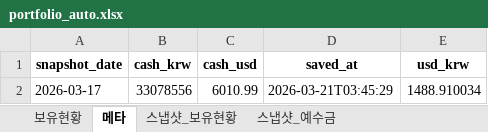
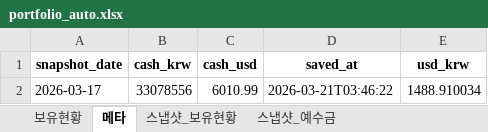
Before and after one commit to ssungjun83/invest_diary, an Excel workbook: portfolio_auto.xlsx, sheet 메타, drawn as a sheet; values as stored, in another font and other column widths than the file's, no borders; the diff names each change by its address in the sheet, - before the commit and + after, or states it on an @@ line.

```diff
--- a/portfolio_auto.xlsx (sheet 메타)
+++ b/portfolio_auto.xlsx (sheet 메타)
-D2 (saved_at): 2026-03-21T03:45:29
+D2 (saved_at): 2026-03-21T03:46:22
```
Also changed, not shown: sheet 보유현황, sheet 스냅샷_보유현황, sheet 스냅샷_예수금.
